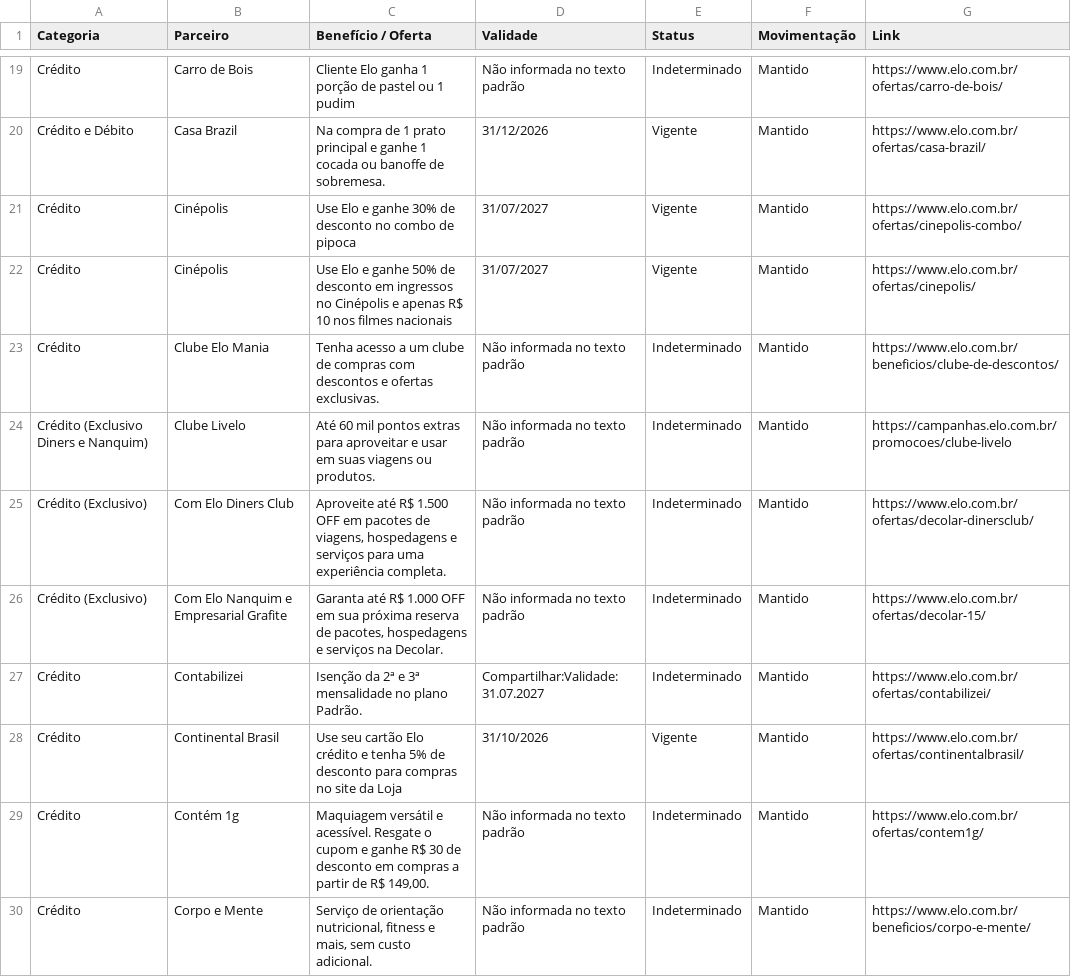
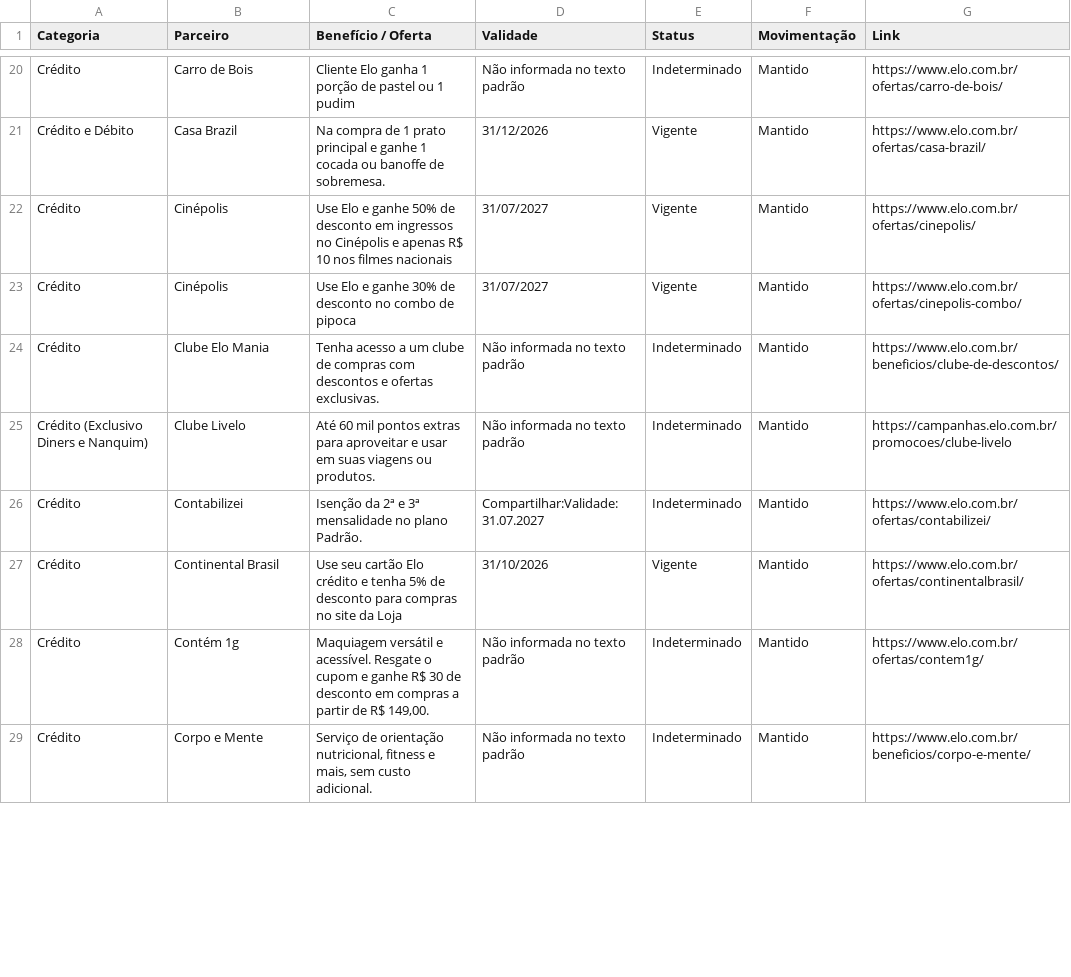
Before and after one commit to lucassantos-br/monitor-ofertas-elo, a CSV file: relatorio_elo_completo.csv, drawn as a sheet; only a part is shown, gaps mark what is left out; the diff covers the shown part only.

```diff
--- a/relatorio_elo_completo.csv
+++ b/relatorio_elo_completo.csv
@@ -20,8 +21,6 @@ Crédito;Carro de Bois;Cliente Elo ganha 1 porção de pastel ou 1 pudim;Não in
 Crédito e Débito;Casa Brazil;Na compra de 1 prato principal e ganhe 1 cocada ou banoffe de sobremesa.;31/12/2026;Vigente;Mantido;https://www.elo.com.br/ofertas/casa-brazil/
+Crédito;Cinépolis;Use Elo e ganhe 50% de desconto em ingressos no Cinépolis e apenas R$ 10 nos filmes nacionais;31/07/2027;Vigente;Mantido;https://www.elo.com.br/ofertas/cinepolis/
 Crédito;Cinépolis;Use Elo e ganhe 30% de desconto no combo de pipoca;31/07/2027;Vigente;Mantido;https://www.elo.com.br/ofertas/cinepolis-combo/
-Crédito;Cinépolis;Use Elo e ganhe 50% de desconto em ingressos no Cinépolis e apenas R$ 10 nos filmes nacionais;31/07/2027;Vigente;Mantido;https://www.elo.com.br/ofertas/cinepolis/
 Crédito;Clube Elo Mania;Tenha acesso a um clube de compras com descontos e ofertas exclusivas.;Não informada no texto padrão;Indeterminado;Mantido;https://www.elo.com.br/beneficios/clube-de-descontos/
 Crédito (Exclusivo Diners e Nanquim);Clube Livelo;Até 60 mil pontos extras para aproveitar e usar em suas viagens ou produtos.;Não informada no texto padrão;Indeterminado;Mantido;https://campanhas.elo.com.br/promocoes/clube-livelo
-Crédito (Exclusivo);Com Elo Diners Club;Aproveite até R$ 1.500 OFF em pacotes de viagens, hospedagens e serviços para uma experiência completa.;Não informada no texto padrão;Indeterminado;Mantido;https://www.elo.com.br/ofertas/decolar-dinersclub/
-Crédito (Exclusivo);Com Elo Nanquim e Empresarial Grafite;Garanta até R$ 1.000 OFF em sua próxima reserva de pacotes, hospedagens e serviços na Decolar.;Não informada no texto padrão;Indeterminado;Mantido;https://www.elo.com.br/ofertas/decolar-15/
 Crédito;Contabilizei;Isenção da 2ª e 3ª mensalidade no plano Padrão.;Compartilhar:Validade: 31.07.2027;Indeterminado;Mantido;https://www.elo.com.br/ofertas/contabilizei/
```
Also changed, not shown: 2 added rows and 4 moved rows elsewhere in this file.
